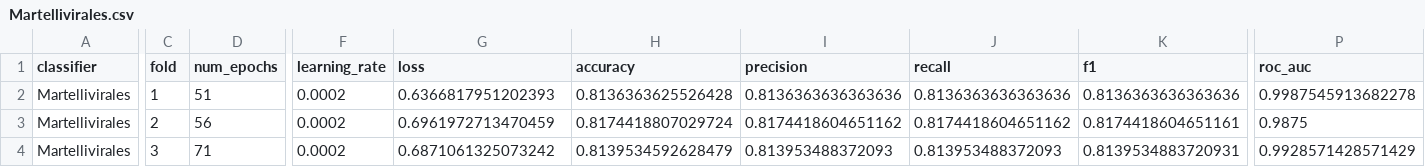
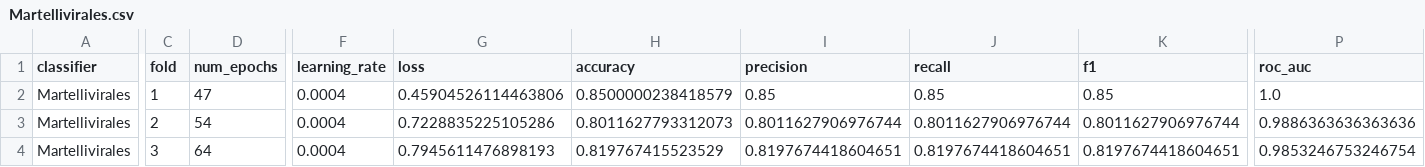
Before and after one commit to adnanalshaikh/virus_taxonomy, a CSV file: results/Martellivirales/Martellivirales.csv, drawn as a sheet; only a part is shown, gaps mark what is left out; the diff covers the shown part only; the diff names each change by its address in the sheet, - before the commit and + after, or states it on an @@ line.

Commit message:
best Martellivirales.csv

```diff
--- a/results/Martellivirales/Martellivirales.csv
+++ b/results/Martellivirales/Martellivirales.csv
-D2 (num_epochs): 51
+D2 (num_epochs): 47
-F2:F4 (learning_rate): 0.0002
+F2:F4 (learning_rate): 0.0004
-G2 (loss): 0.6366817951202393
+G2 (loss): 0.45904526114463806
-H2 (accuracy): 0.8136363625526428
+H2 (accuracy): 0.8500000238418579
-I2 (precision): 0.8136363636363636
+I2 (precision): 0.85
-J2 (recall): 0.8136363636363636
+J2 (recall): 0.85
-K2 (f1): 0.8136363636363636
+K2 (f1): 0.85
-P2 (roc_auc): 0.9987545913682278
+P2 (roc_auc): 1.0
-D3 (num_epochs): 56
+D3 (num_epochs): 54
-G3 (loss): 0.6961972713470459
+G3 (loss): 0.7228835225105286
-H3 (accuracy): 0.8174418807029724
+H3 (accuracy): 0.8011627793312073
-I3 (precision): 0.8174418604651162
+I3 (precision): 0.8011627906976744
-J3 (recall): 0.8174418604651162
+J3 (recall): 0.8011627906976744
-K3 (f1): 0.8174418604651161
+K3 (f1): 0.8011627906976744
-P3 (roc_auc): 0.9875
+P3 (roc_auc): 0.9886363636363636
-D4 (num_epochs): 71
+D4 (num_epochs): 64
-G4 (loss): 0.6871061325073242
+G4 (loss): 0.7945611476898193
-H4 (accuracy): 0.8139534592628479
+H4 (accuracy): 0.819767415523529
-I4 (precision): 0.813953488372093
+I4 (precision): 0.8197674418604651
-J4 (recall): 0.813953488372093
+J4 (recall): 0.8197674418604651
-K4 (f1): 0.8139534883720931
+K4 (f1): 0.8197674418604651
-P4 (roc_auc): 0.9928571428571429
+P4 (roc_auc): 0.9853246753246754
```
Also changed, not shown: 32 edited cells elsewhere in this file, 1 other file.
